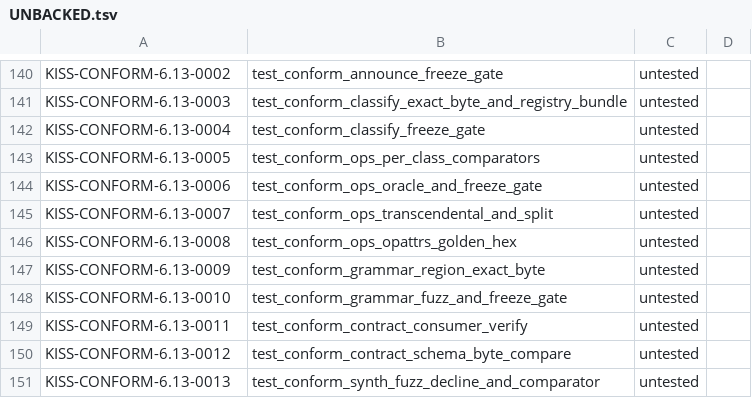
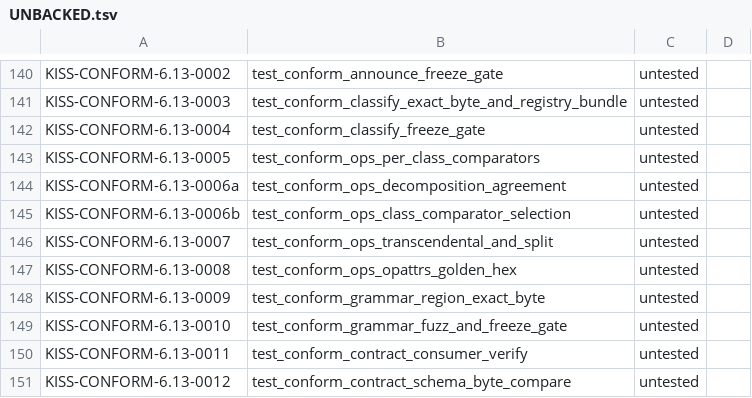
Before and after one commit to ThinkersJournal/KISS, a TSV file: conformance/UNBACKED.tsv, drawn as a sheet; only a part is shown, gaps mark what is left out; the shorter side is filled out with more unchanged rows.

```diff
--- a/conformance/UNBACKED.tsv
+++ b/conformance/UNBACKED.tsv
@@ -143,3 +143,4 @@ KISS-CONFORM-6.13-0004	test_conform_classify_freeze_gate	untested
 KISS-CONFORM-6.13-0005	test_conform_ops_per_class_comparators	untested	
-KISS-CONFORM-6.13-0006	test_conform_ops_oracle_and_freeze_gate	untested	
+KISS-CONFORM-6.13-0006a	test_conform_ops_decomposition_agreement	untested	
+KISS-CONFORM-6.13-0006b	test_conform_ops_class_comparator_selection	untested	
 KISS-CONFORM-6.13-0007	test_conform_ops_transcendental_and_split	untested	
```
Also changed, not shown: 3 other files.
